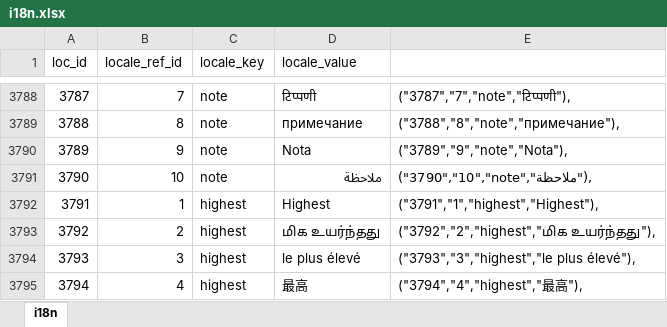
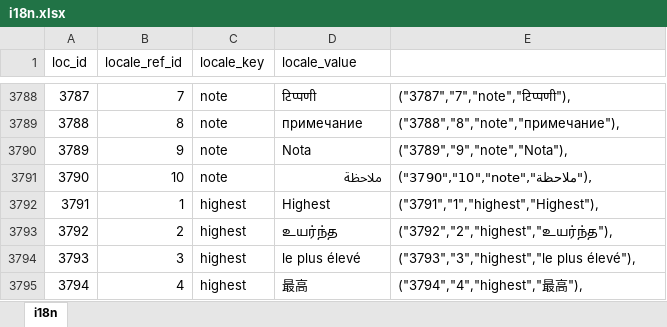
Before and after one commit to bharani-palani/ledgerely, an Excel workbook: i18n.xlsx, sheet i18n, drawn as a sheet; only a part is shown, gaps mark what is left out; values as stored, in another font and other column widths than the file's, no borders; the diff names each change by its address in the sheet, - before the commit and + after, or states it on an @@ line.

```diff
--- a/i18n.xlsx (sheet i18n)
+++ b/i18n.xlsx (sheet i18n)
-D3793 (locale_value): மிக உயர்ந்தது
+D3793 (locale_value): உயர்ந்த
-E3793: ("3792","2","highest","மிக உயர்ந்தது"),
+E3793: ("3792","2","highest","உயர்ந்த"),
```
Also changed, not shown: 17 other files.
